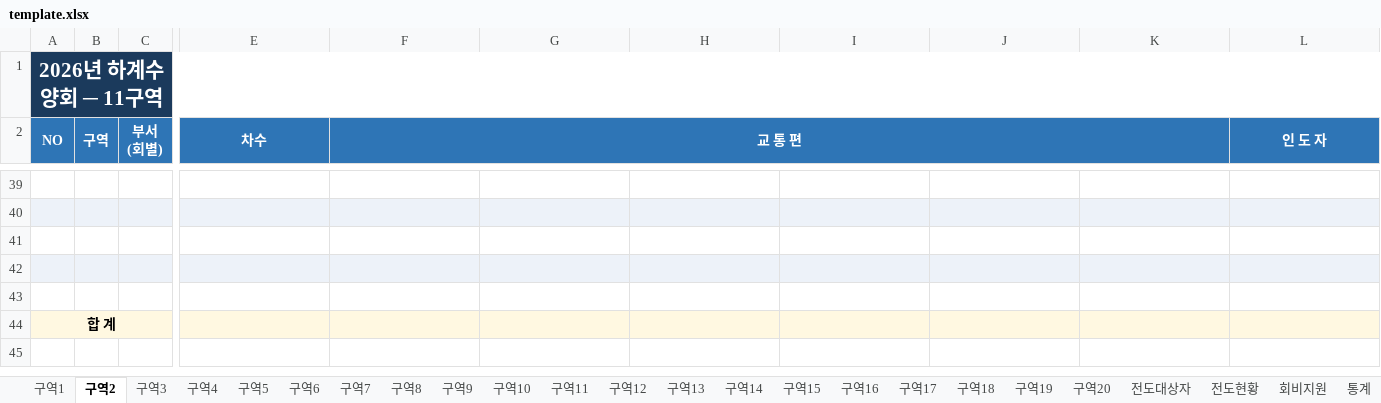
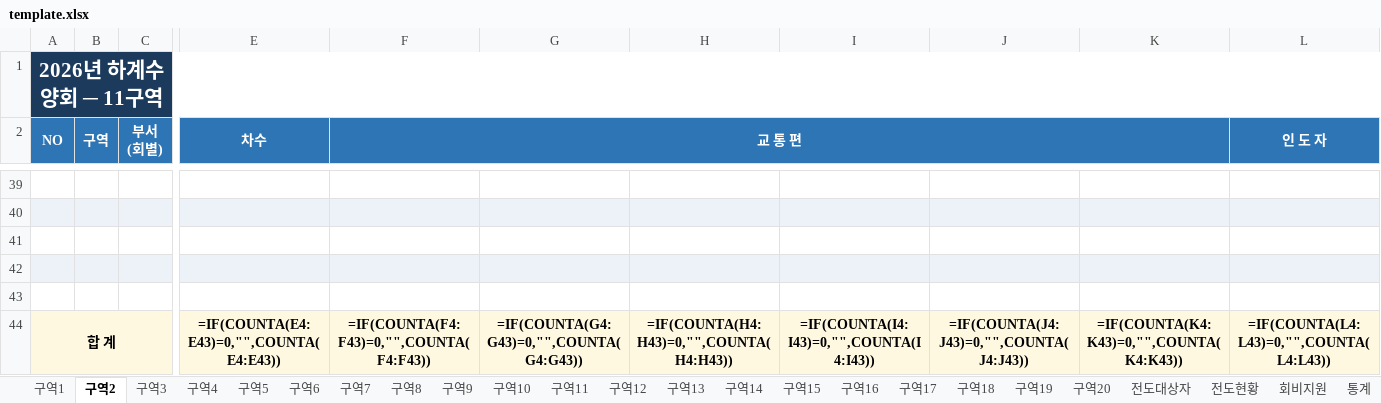
Before and after one commit to apilgrimz/retreat-app, an Excel workbook: template.xlsx, sheet 구역2, drawn as a sheet; only a part is shown, gaps mark what is left out; values as stored, in another font and other column widths than the file's, no borders; formulas without a stored value are shown as written; removed rows and columns are numbered as before the commit, all else as after; rows hold the shown columns only; the diff names each change by its address in the sheet, - before the commit and + after, or states it on an @@ line.

```diff
--- a/template.xlsx (sheet 구역2)
+++ b/template.xlsx (sheet 구역2)
-row 44: 합 계
+row 44: 합 계 |  |  | =IF(COUNTA(E4:E43)=0,"",COUNTA(E4:E43)) | =IF(COUNTA(F4:F43)=0,"",COUNTA(F4:F43)) | =IF(COUNTA(G4:G43)=0,"",COUNTA(G4:G43)) | =IF(COUNTA(H4:H43)=0,"",COUNTA(H4:H43)) | =IF(COUNTA(I4:I43)=0,"",COUNTA(I4:I43)) | =IF(COUNTA(J4:J43)=0,"",COUNTA(J4:J43)) | =IF(COUNTA(K4:K43)=0,"",COUNTA(K4:K43)) | =IF(COUNTA(L4:L43)=0,"",COUNTA(L4:L43))
```
Also changed, not shown: sheet 통계, sheet 회비지원, sheet 전도현황, sheet 구역3, sheet 구역4, sheet 구역5, 26 more sheets, 수양회_서식_template.xlsx, 2 other files.
